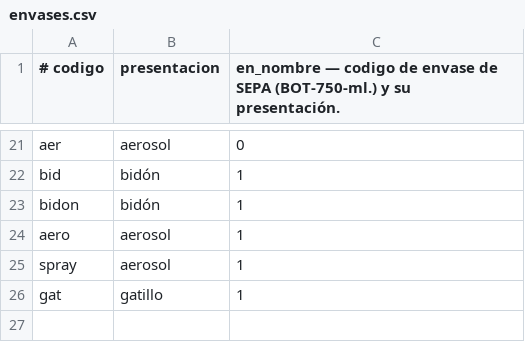
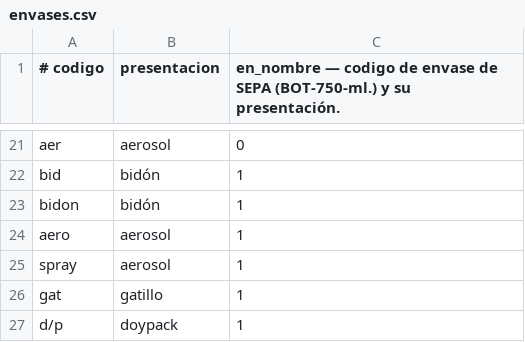
Before and after one commit to crulises/almacenero, a CSV file: etl/comun/datos/envases.csv, drawn as a sheet; only a part is shown, gaps mark what is left out.

```diff
--- a/etl/comun/datos/envases.csv
+++ b/etl/comun/datos/envases.csv
@@ -26 +26,2 @@ spray,aerosol,1
 gat,gatillo,1
+d/p,doypack,1
```
Also changed, not shown: etl/comun/datos/abreviaturas.csv, etl/comun/datos/marcas.csv, 2 other files.
